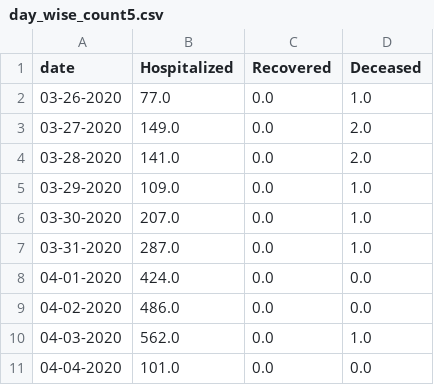
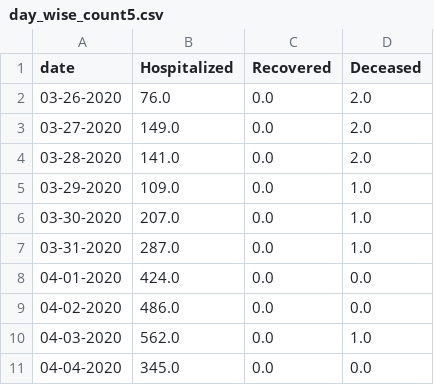
Before and after one commit to ai-splash/corona_india_data, a CSV file: day_wise_count5.csv, drawn as a sheet.

Commit message:
Updates on 04/04/2020 18:12:55

```diff
--- a/day_wise_count5.csv
+++ b/day_wise_count5.csv
@@ -1,3 +1,3 @@
 date,Hospitalized,Recovered,Deceased
-03-26-2020,77.0,0.0,1.0
+03-26-2020,76.0,0.0,2.0
 03-27-2020,149.0,0.0,2.0
@@ -10,2 +10,2 @@ date,Hospitalized,Recovered,Deceased
 04-03-2020,562.0,0.0,1.0
-04-04-2020,101.0,0.0,0.0
+04-04-2020,345.0,0.0,0.0
```
